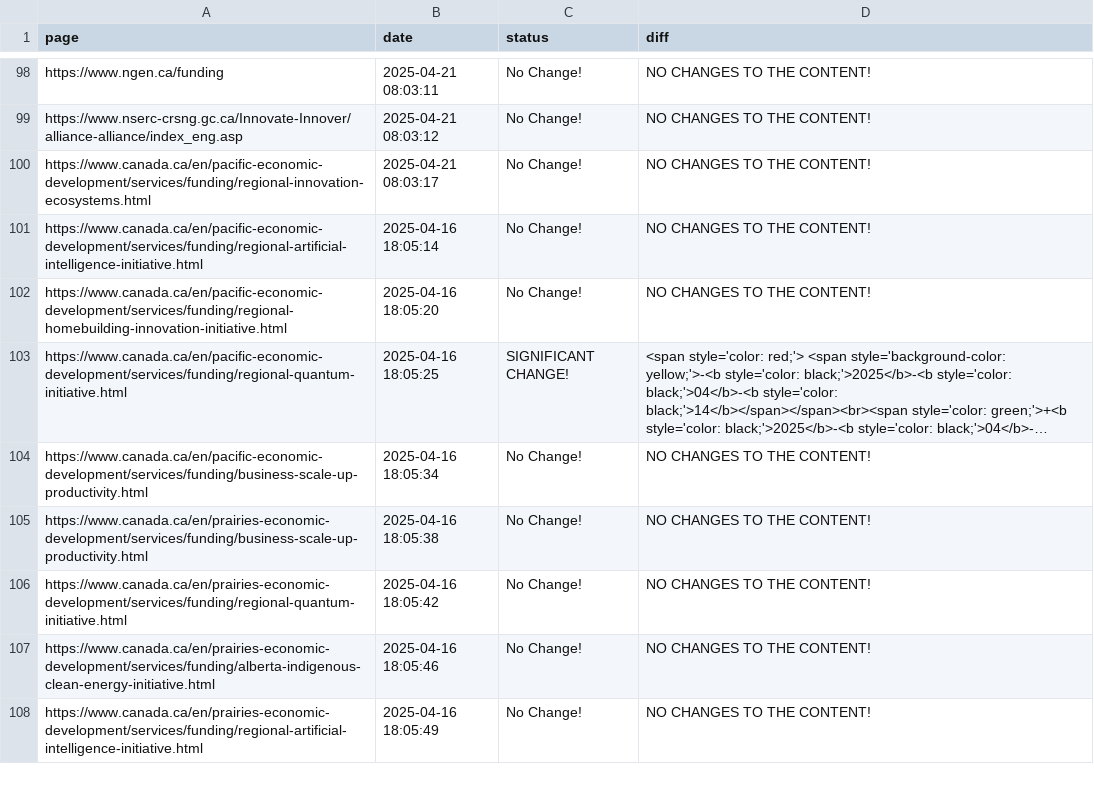
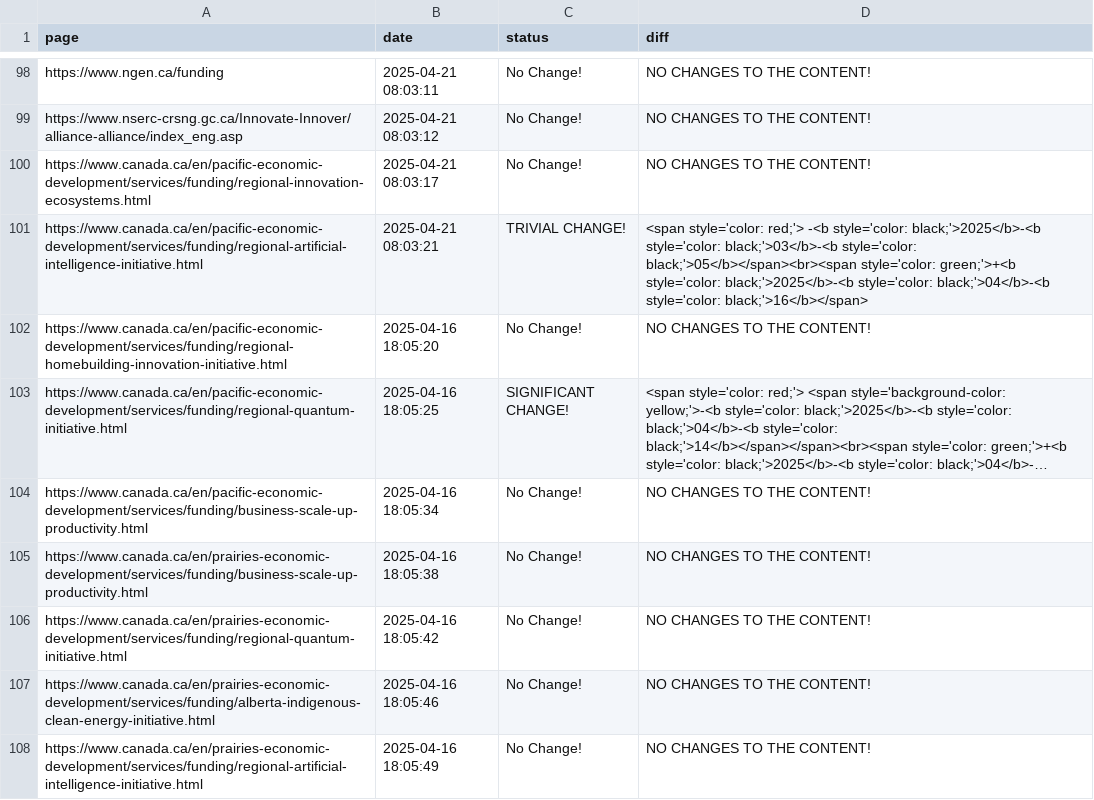
Before and after one commit to Ling-Jun/CGH, a CSV file: grants.csv, drawn as a sheet; only a part is shown, gaps mark what is left out; long unchanged cells end in …; the diff names each change by its address in the sheet, - before the commit and + after, or states it on an @@ line.

Commit message:
Content update for ENTIRE LOCAL REPO at 2025-04-21  08-03-26

```diff
--- a/grants.csv
+++ b/grants.csv
-B101 (date): 2025-04-16 18:05:14
+B101 (date): 2025-04-21 08:03:21
-C101 (status): No Change!
+C101 (status): TRIVIAL CHANGE!
-D101 (diff): NO CHANGES TO THE CONTENT!
+D101 (diff): <span style='color: red;'> -<b style='color: black;'>2025</b>-<b style='color: black;'>03</b>-<b style='color: black;'>05</b></span><br><span style='color: green;'>+<b style='color: black;'>2025</b>-<b style='color: black;'>04</b>-<b style='color: black;'>16</b></span>
```
